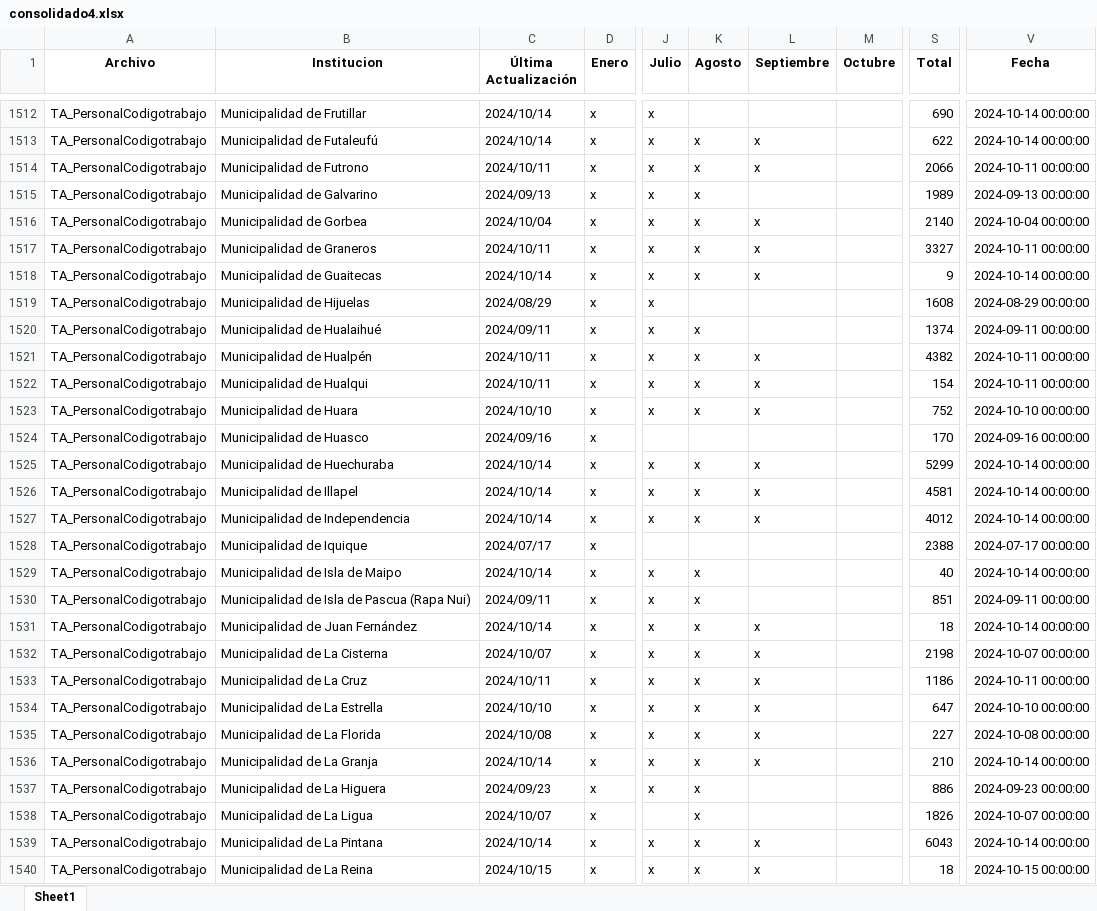
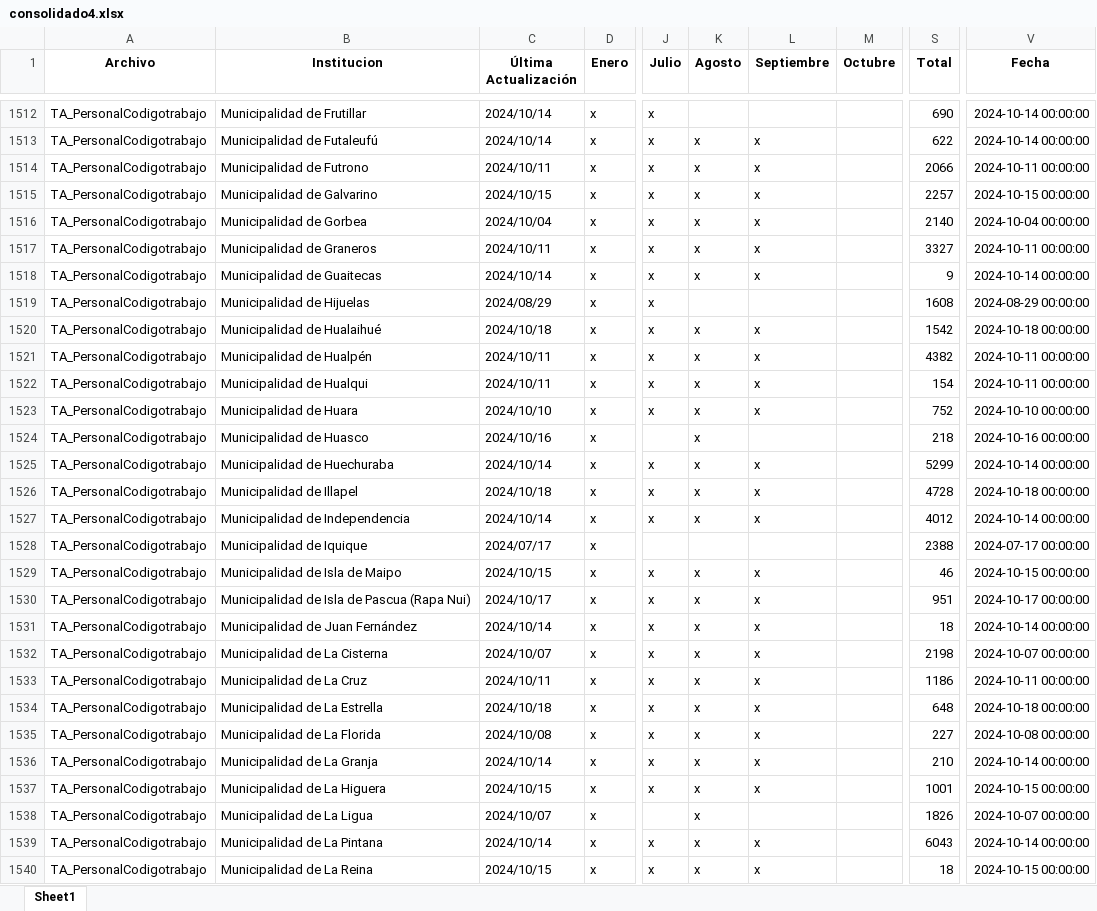
Before and after one commit to Sud-Austral/action_transparencia, an Excel workbook: consolidado4.xlsx, sheet Sheet1, drawn as a sheet; only a part is shown, gaps mark what is left out; values as stored, in another font and other column widths than the file's, no borders; the diff covers the shown part only; the diff names each change by its address in the sheet, - before the commit and + after, or states it on an @@ line.

```diff
--- a/consolidado4.xlsx (sheet Sheet1)
+++ b/consolidado4.xlsx (sheet Sheet1)
-C1515 (Última Actualización): 2024/09/13
+C1515 (Última Actualización): 2024/10/15
-L1515 (Septiembre): (empty)
+L1515 (Septiembre): x
-S1515 (Total): 1989
+S1515 (Total): 2257
-V1515 (Fecha): 2024-09-13 00:00:00
+V1515 (Fecha): 2024-10-15 00:00:00
-C1520 (Última Actualización): 2024/09/11
+C1520 (Última Actualización): 2024/10/18
-L1520 (Septiembre): (empty)
+L1520 (Septiembre): x
-S1520 (Total): 1374
+S1520 (Total): 1542
-V1520 (Fecha): 2024-09-11 00:00:00
+V1520 (Fecha): 2024-10-18 00:00:00
-C1524 (Última Actualización): 2024/09/16
+C1524 (Última Actualización): 2024/10/16
-K1524 (Agosto): (empty)
+K1524 (Agosto): x
-S1524 (Total): 170
+S1524 (Total): 218
-V1524 (Fecha): 2024-09-16 00:00:00
+V1524 (Fecha): 2024-10-16 00:00:00
-C1526 (Última Actualización): 2024/10/14
+C1526 (Última Actualización): 2024/10/18
-S1526 (Total): 4581
+S1526 (Total): 4728
-V1526 (Fecha): 2024-10-14 00:00:00
+V1526 (Fecha): 2024-10-18 00:00:00
-C1529 (Última Actualización): 2024/10/14
+C1529 (Última Actualización): 2024/10/15
-L1529:L1530 (Septiembre): (empty)
+L1529:L1530 (Septiembre): x
-S1529 (Total): 40
+S1529 (Total): 46
-V1529 (Fecha): 2024-10-14 00:00:00
+V1529 (Fecha): 2024-10-15 00:00:00
-C1530 (Última Actualización): 2024/09/11
+C1530 (Última Actualización): 2024/10/17
-S1530 (Total): 851
+S1530 (Total): 951
-V1530 (Fecha): 2024-09-11 00:00:00
+V1530 (Fecha): 2024-10-17 00:00:00
-C1534 (Última Actualización): 2024/10/10
+C1534 (Última Actualización): 2024/10/18
-S1534 (Total): 647
+S1534 (Total): 648
-V1534 (Fecha): 2024-10-10 00:00:00
+V1534 (Fecha): 2024-10-18 00:00:00
-C1537 (Última Actualización): 2024/09/23
+C1537 (Última Actualización): 2024/10/15
-L1537 (Septiembre): (empty)
+L1537 (Septiembre): x
-S1537 (Total): 886
+S1537 (Total): 1001
-V1537 (Fecha): 2024-09-23 00:00:00
+V1537 (Fecha): 2024-10-15 00:00:00
```
Also changed, not shown: 524 edited cells elsewhere in this sheet, Consolidado_historico_final.xlsx, consolidado_historico4.xlsx, 1 other file.
